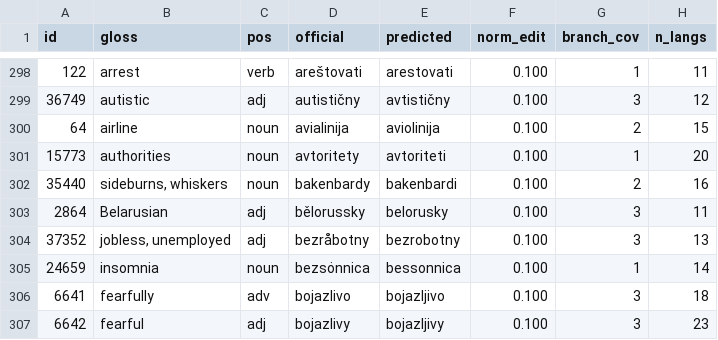
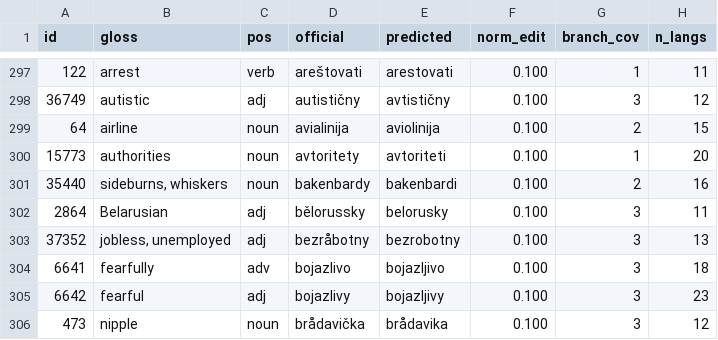
Before and after one commit to gold-silver-copper/Slovowiki, a CSV file: target/eval/errors-sample.csv, drawn as a sheet; only a part is shown, gaps mark what is left out; the shorter side is filled out with more unchanged rows; the diff covers the shown part only.

```diff
--- a/target/eval/errors-sample.csv
+++ b/target/eval/errors-sample.csv
@@ -304,3 +303,2 @@ id,gloss,pos,official,predicted,norm_edit,branch_cov,n_langs
 37352,"jobless, unemployed",adj,bezråbotny,bezrobotny,0.100,3,13
-24659,insomnia,noun,bezsȯnnica,bessonnica,0.100,1,14
 6641,fearfully,adv,bojazlivo,bojazljivo,0.100,3,18
```
Also changed, not shown: 5 added rows and 4 removed rows elsewhere in this file, target/eval/improvements.csv, 4 other files.
